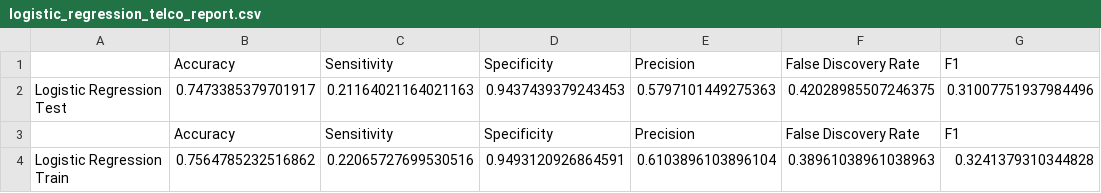
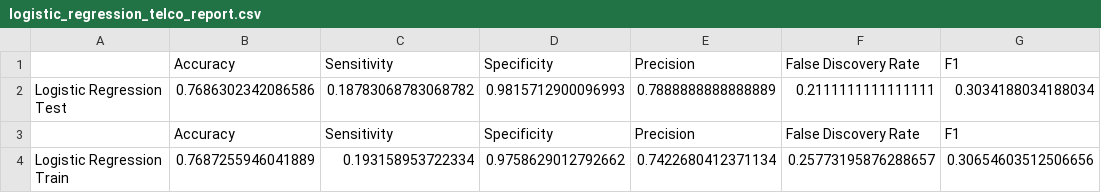
Before and after one commit to anupbhowmik/Logistic-Regression-with-AdaBoost, a CSV file: logistic_regression_telco_report.csv, drawn as a sheet; removed rows and columns are numbered as before the commit, all else as after; the diff names each change by its address in the sheet, - before the commit and + after, or states it on an @@ line.

```diff
--- a/logistic_regression_telco_report.csv
+++ b/logistic_regression_telco_report.csv
-row 2: Logistic Regression Test | 0.7473385379701917 | 0.21164021164021163 | 0.9437439379243453 | 0.5797101449275363 | 0.42028985507246375 | 0.31007751937984496
+row 2: Logistic Regression Test | 0.7686302342086586 | 0.18783068783068782 | 0.9815712900096993 | 0.7888888888888889 | 0.2111111111111111 | 0.3034188034188034
-row 4: Logistic Regression Train | 0.7564785232516862 | 0.22065727699530516 | 0.9493120926864591 | 0.6103896103896104 | 0.38961038961038963 | 0.3241379310344828
+row 4: Logistic Regression Train | 0.7687255946041889 | 0.193158953722334 | 0.9758629012792662 | 0.7422680412371134 | 0.25773195876288657 | 0.30654603512506656
```
Also changed, not shown: adaboost_credit_report.csv, adaboost_telco_report.csv, 2 other files.
